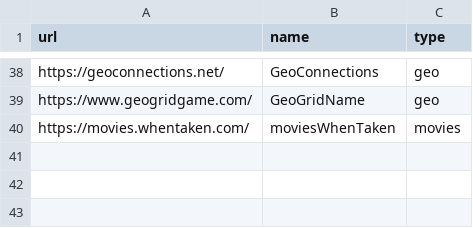
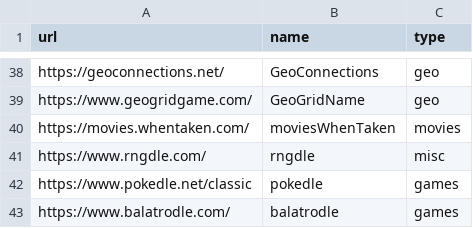
Before and after one commit to saccocristian/melaset, a CSV file: sites.csv, drawn as a sheet; only a part is shown, gaps mark what is left out.

Commit message:
new sites

```diff
--- a/sites.csv
+++ b/sites.csv
@@ -40 +40,4 @@ https://www.geogridgame.com/,GeoGridName,geo
 https://movies.whentaken.com/,moviesWhenTaken,movies
+https://www.rngdle.com/,rngdle,misc
+https://www.pokedle.net/classic,pokedle,games
+https://www.balatrodle.com/,balatrodle,games
```
